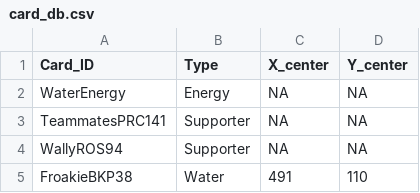
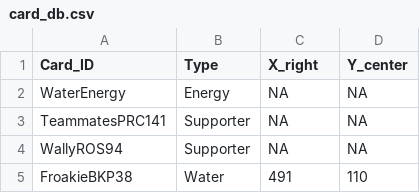
Before and after one commit to linnykos/pokemon_decklist, a CSV file: ptcgo/data-raw/database/card_db.csv, drawn as a sheet; only a part is shown.

Commit message:
Got the pkmn cards to align

```diff
--- a/ptcgo/data-raw/database/card_db.csv
+++ b/ptcgo/data-raw/database/card_db.csv
@@ -1,2 +1,2 @@
-Card_ID, Type, X_center, Y_center
+Card_ID, Type, X_right, Y_center
 WaterEnergy,Energy,NA,NA
```
Also changed, not shown: 6 other files.
